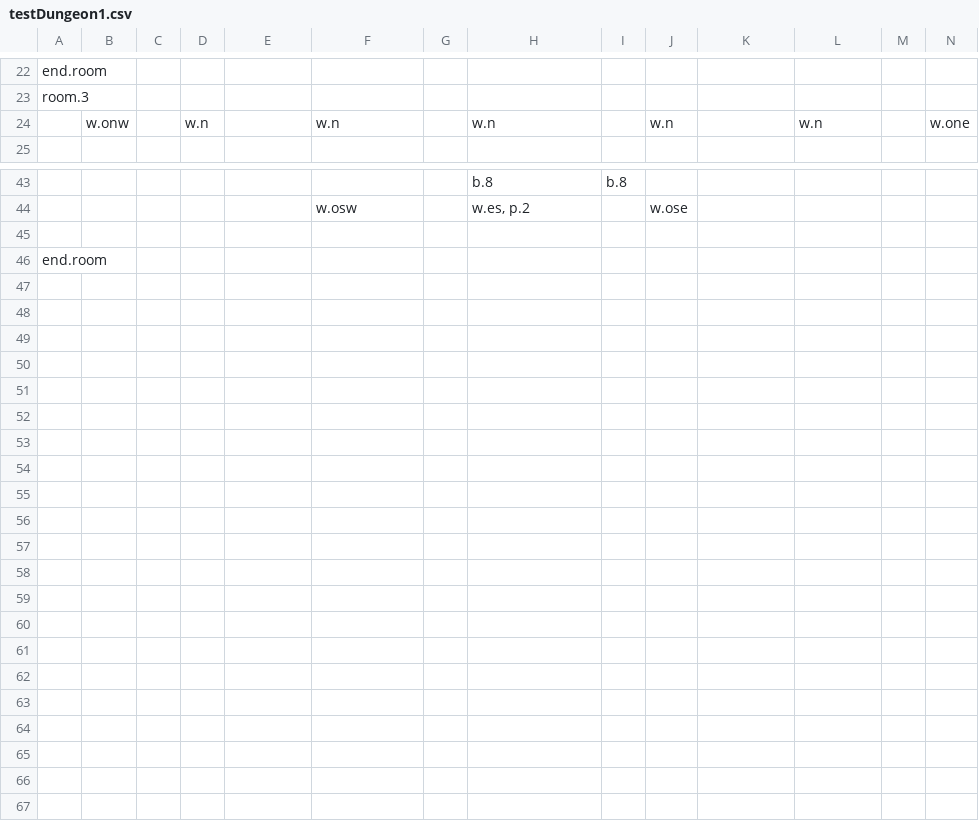
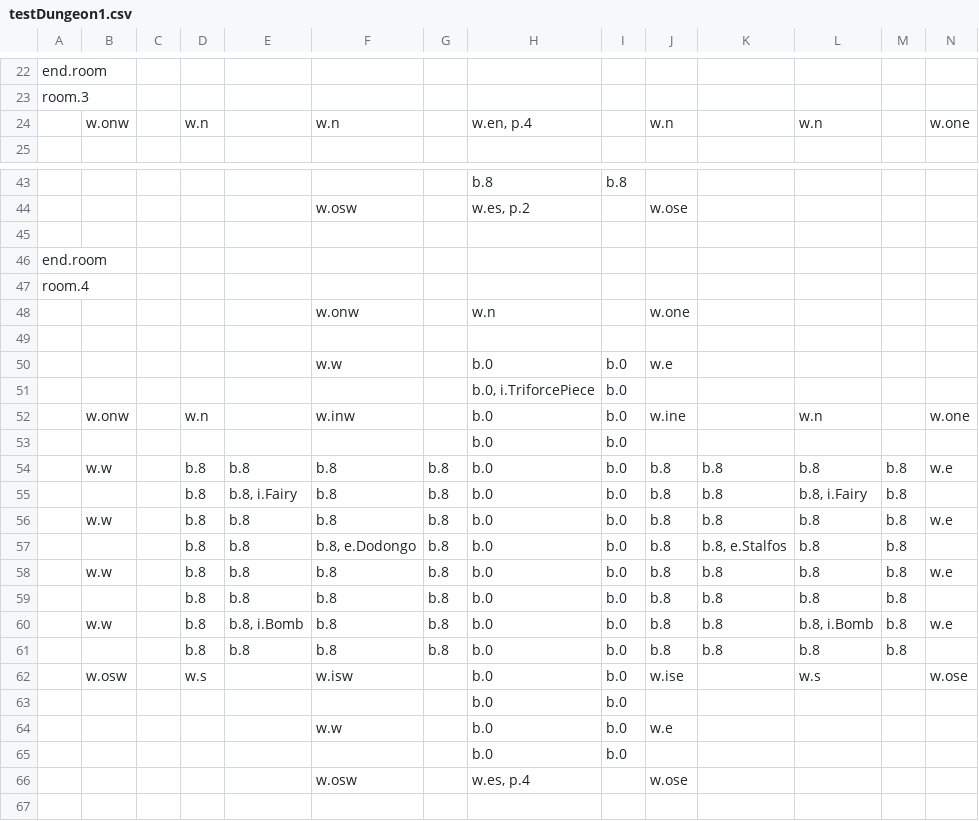
Before and after one commit to viczinoviev/zwei-hander, a CSV file: ZweiHander/Content/Maps/testDungeon1.csv, drawn as a sheet; only a part is shown, gaps mark what is left out; the shorter side is filled out with more unchanged rows; the diff names each change by its address in the sheet, - before the commit and + after, or states it on an @@ line.

Commit message:
added new room

```diff
--- a/ZweiHander/Content/Maps/testDungeon1.csv
+++ b/ZweiHander/Content/Maps/testDungeon1.csv
-H24: w.n
+H24: w.en, p.4
+row 45: (empty)
+row 46: end.room
+row 47: room.4
+row 48:  |  |  |  |  | w.onw |  | w.n |  | w.one
+row 49: (empty)
+row 50:  |  |  |  |  | w.w |  | b.0 | b.0 | w.e
+row 51:  |  |  |  |  |  |  | b.0, i.TriforcePiece | b.0
+row 52:  | w.onw |  | w.n |  | w.inw |  | b.0 | b.0 | w.ine |  | w.n |  | w.one
+row 53:  |  |  |  |  |  |  | b.0 | b.0
+row 54:  | w.w |  | b.8 | b.8 | b.8 | b.8 | b.0 | b.0 | b.8 | b.8 | b.8 | b.8 | w.e
+row 55:  |  |  | b.8 | b.8, i.Fairy | b.8 | b.8 | b.0 | b.0 | b.8 | b.8 | b.8, i.Fairy | b.8
+row 56:  | w.w |  | b.8 | b.8 | b.8 | b.8 | b.0 | b.0 | b.8 | b.8 | b.8 | b.8 | w.e
+row 57:  |  |  | b.8 | b.8 | b.8, e.Dodongo | b.8 | b.0 | b.0 | b.8 | b.8, e.Stalfos | b.8 | b.8
+row 58:  | w.w |  | b.8 | b.8 | b.8 | b.8 | b.0 | b.0 | b.8 | b.8 | b.8 | b.8 | w.e
+row 59:  |  |  | b.8 | b.8 | b.8 | b.8 | b.0 | b.0 | b.8 | b.8 | b.8 | b.8
+row 60:  | w.w |  | b.8 | b.8, i.Bomb | b.8 | b.8 | b.0 | b.0 | b.8 | b.8 | b.8, i.Bomb | b.8 | w.e
+row 61:  |  |  | b.8 | b.8 | b.8 | b.8 | b.0 | b.0 | b.8 | b.8 | b.8 | b.8
+row 62:  | w.osw |  | w.s |  | w.isw |  | b.0 | b.0 | w.ise |  | w.s |  | w.ose
+row 63:  |  |  |  |  |  |  | b.0 | b.0
+row 64:  |  |  |  |  | w.w |  | b.0 | b.0 | w.e
+row 65:  |  |  |  |  |  |  | b.0 | b.0
+row 66:  |  |  |  |  | w.osw |  | w.es, p.4 |  | w.ose
```
Also changed, not shown: 2 other files.
